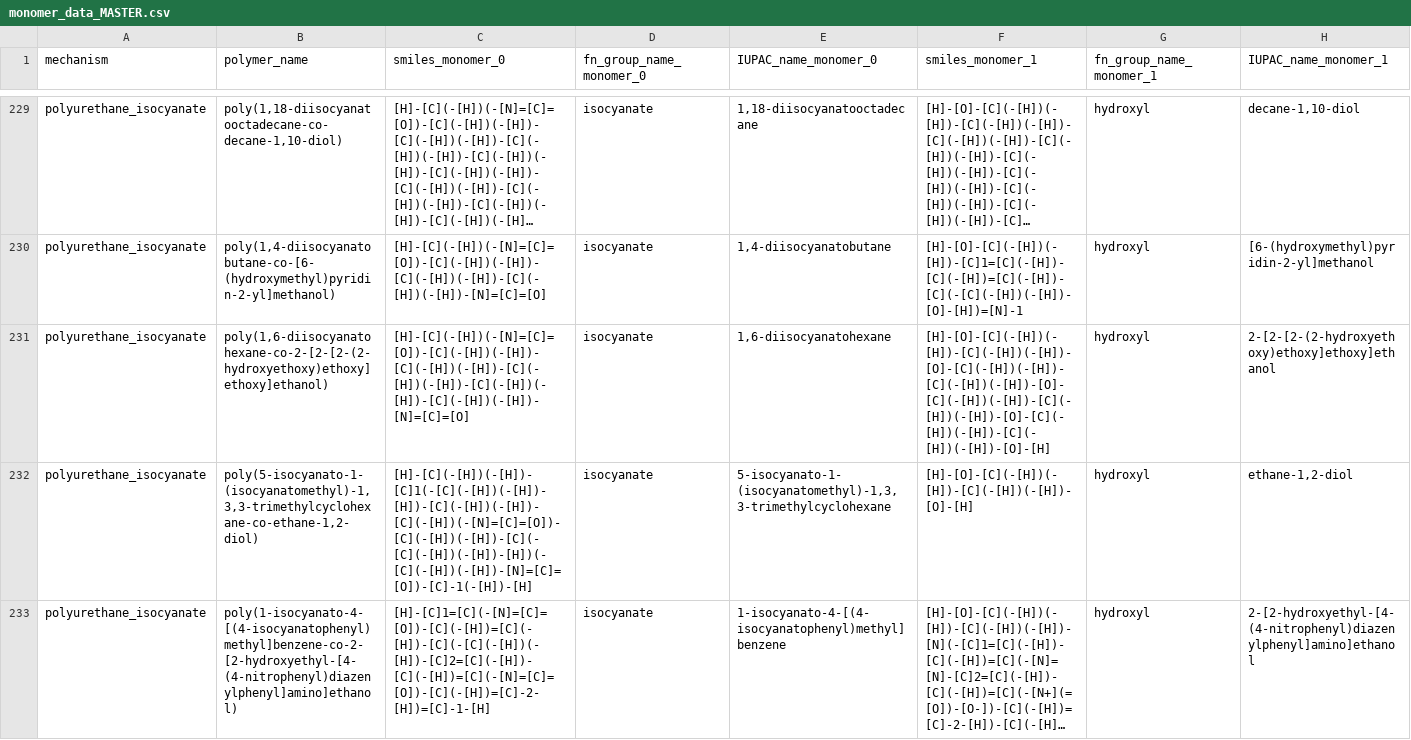
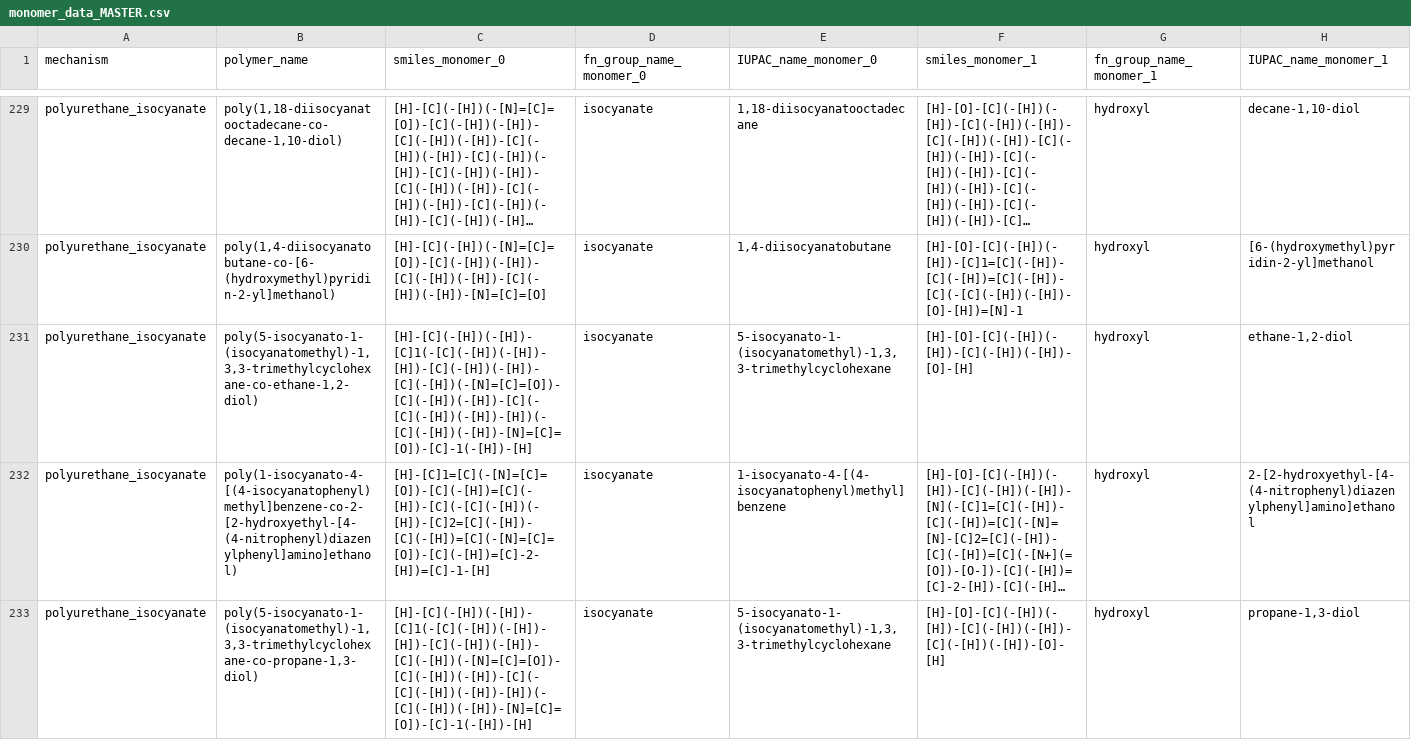
Before and after one commit to timbernat/NREL_polymers, a CSV file: monomer_data_processed/monomer_data_MASTER.csv, drawn as a sheet; only a part is shown, gaps mark what is left out; the shorter side is filled out with more unchanged rows; long unchanged cells end in …; rows hold the shown columns only; the diff covers the shown part only; the diff names each change by its address in the sheet, - before the commit and + after, or states it on an @@ line.

Commit message:
Removed 3 duplicate IPU entries

```diff
--- a/monomer_data_processed/monomer_data_MASTER.csv
+++ b/monomer_data_processed/monomer_data_MASTER.csv
-row 231: polyurethane_isocyanate | poly(1,6-diisocyanatohexane-co-2-[2-[2-(2-hydroxyethoxy)ethoxy]ethoxy]ethanol) | [H]-[C](-[H])(-[N]=[C]=[O])-[C](-[H])(-[H])-[C](-[H])(-[H])-[C](-[H])(-[H])-[C](-[H])(-[H])-[C](-[H])(-[H])-[N]=[C]=[O] | isocyanate | 1,6-diisocyanatohexane | [H]-[O]-[C](-[H])(-[H])-[C](-[H])(-[H])-[O]-[C](-[H])(-[H])-[C](-[H])(-[H])-[O]-[C](-[H])(-[H])-[C](-[H])(-[H])-[O]-[C](-[H])(-[H])-[C](-[H])(-[H])-[O]-[H] | hydroxyl | 2-[2-[2-(2-hydroxyethoxy)ethoxy]ethoxy]ethanol
```
Also changed, not shown: 2 removed rows elsewhere in this file.
